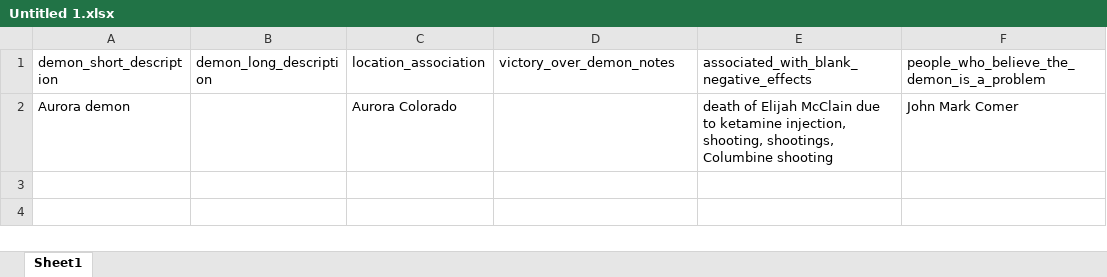
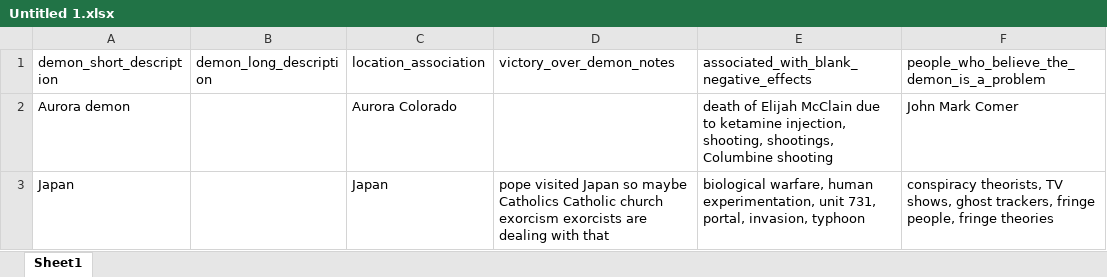
Before and after one commit to PeterCullenBurbery/demons-database, an Excel workbook: Untitled 1.xlsx, sheet Sheet1, drawn as a sheet; values as stored, in another font and other column widths than the file's, no borders; the diff names each change by its address in the sheet, - before the commit and + after, or states it on an @@ line.

Commit message:
I added a demon in Japan.
I deleted the .ods so I would focus on xlsx and not get confused between
ods and xlsx. The reason I use xlsx is Oracle can import xlsx but not
ods.

```diff
--- a/Untitled 1.xlsx (sheet Sheet1)
+++ b/Untitled 1.xlsx (sheet Sheet1)
+row 3: Japan |  | Japan | pope visited Japan so maybe Catholics Catholic church exorcism exorcists are dealing with that | biological warfare, human experimentation, unit 731, portal, invasion, typhoon | conspiracy theorists, TV shows, ghost trackers, fringe people, fringe theories
```
Also changed, not shown: 1 other file.
